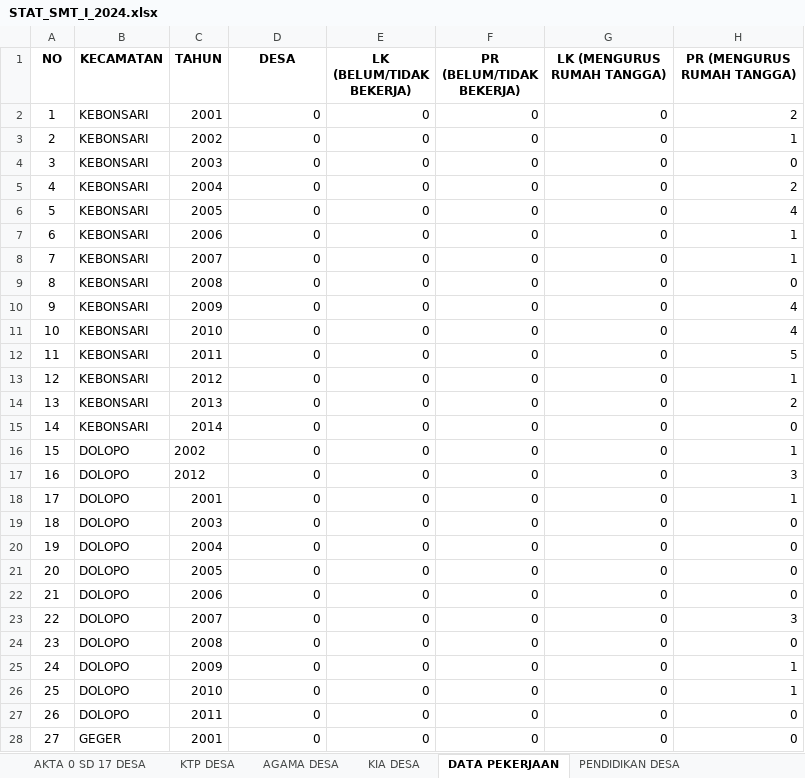
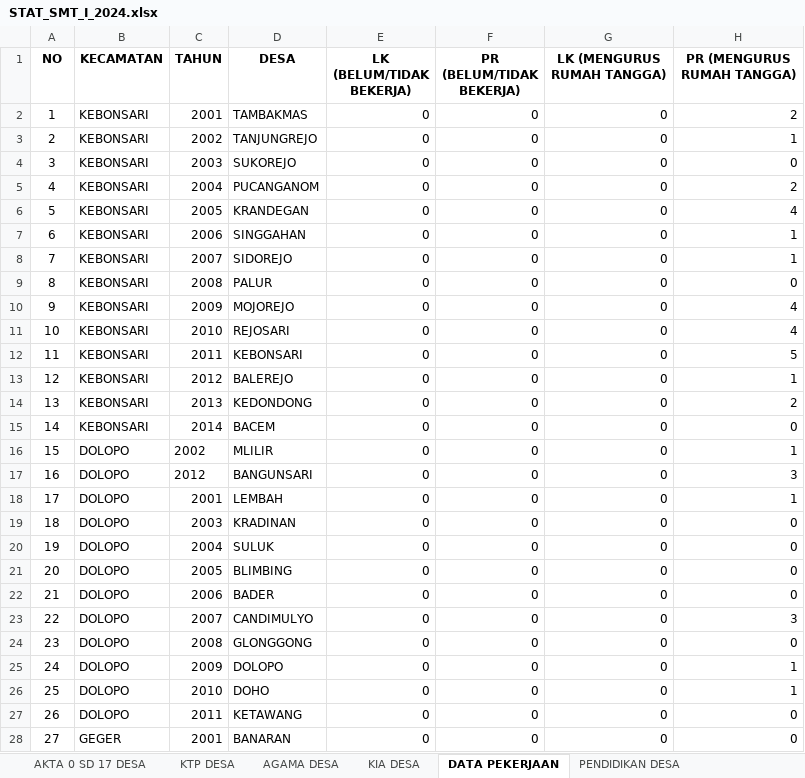
Before and after one commit to Ozii-J/DISDUKCPIL, an Excel workbook: STAT_SMT_I_2024.xlsx, sheet DATA PEKERJAAN, drawn as a sheet; only a part is shown; values as stored, in another font and other column widths than the file's, no borders; the diff covers the shown part only; the diff names each change by its address in the sheet, - before the commit and + after, or states it on an @@ line.

```diff
--- a/STAT_SMT_I_2024.xlsx (sheet DATA PEKERJAAN)
+++ b/STAT_SMT_I_2024.xlsx (sheet DATA PEKERJAAN)
-D2 (DESA): 0
+D2 (DESA): TAMBAKMAS
-D3 (DESA): 0
+D3 (DESA): TANJUNGREJO
-D4 (DESA): 0
+D4 (DESA): SUKOREJO
-D5 (DESA): 0
+D5 (DESA): PUCANGANOM
-D6 (DESA): 0
+D6 (DESA): KRANDEGAN
-D7 (DESA): 0
+D7 (DESA): SINGGAHAN
-D8 (DESA): 0
+D8 (DESA): SIDOREJO
-D9 (DESA): 0
+D9 (DESA): PALUR
-D10 (DESA): 0
+D10 (DESA): MOJOREJO
-D11 (DESA): 0
+D11 (DESA): REJOSARI
-D12 (DESA): 0
+D12 (DESA): KEBONSARI
-D13 (DESA): 0
+D13 (DESA): BALEREJO
-D14 (DESA): 0
+D14 (DESA): KEDONDONG
-D15 (DESA): 0
+D15 (DESA): BACEM
-D16 (DESA): 0
+D16 (DESA): MLILIR
-D17 (DESA): 0
+D17 (DESA): BANGUNSARI
-D18 (DESA): 0
+D18 (DESA): LEMBAH
-D19 (DESA): 0
+D19 (DESA): KRADINAN
-D20 (DESA): 0
+D20 (DESA): SULUK
-D21 (DESA): 0
+D21 (DESA): BLIMBING
-D22 (DESA): 0
+D22 (DESA): BADER
-D23 (DESA): 0
+D23 (DESA): CANDIMULYO
-D24 (DESA): 0
+D24 (DESA): GLONGGONG
-D25 (DESA): 0
+D25 (DESA): DOLOPO
-D26 (DESA): 0
+D26 (DESA): DOHO
-D27 (DESA): 0
+D27 (DESA): KETAWANG
-D28 (DESA): 0
+D28 (DESA): BANARAN
```
Also changed, not shown: 179 edited cells elsewhere in this sheet, 1 other file.
